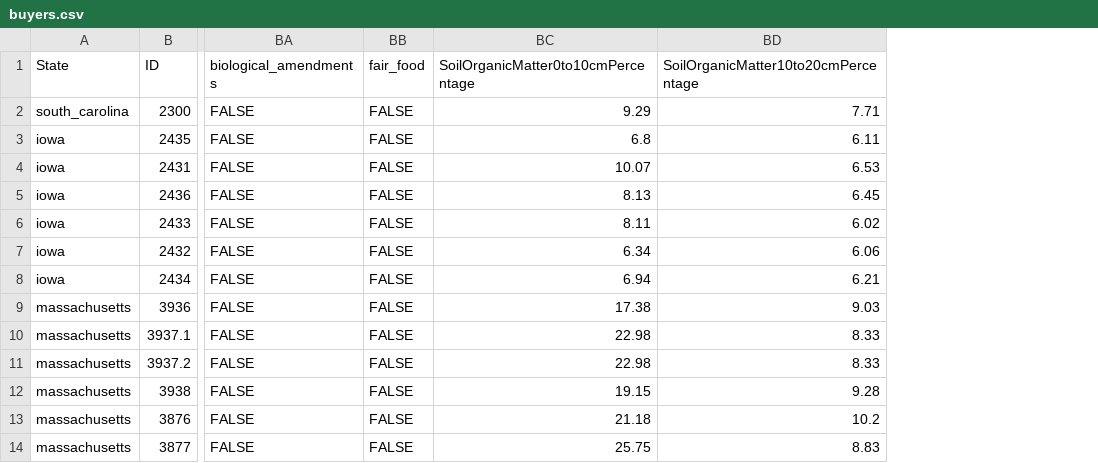
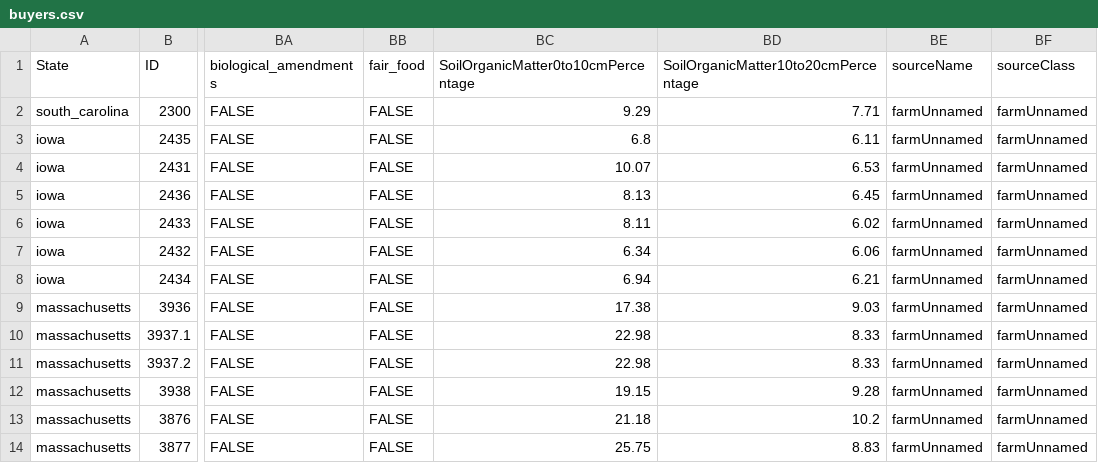
Before and after one commit to OctavioElMagnifico/surveyDashboard, a CSV file: output/buyers.csv, drawn as a sheet; only a part is shown, gaps mark what is left out; the diff names each change by its address in the sheet, - before the commit and + after, or states it on an @@ line.

```diff
--- a/output/buyers.csv
+++ b/output/buyers.csv
+column BE (sourceName), rows 2-14: all farmUnnamed
+column BF (sourceClass), rows 2-14: all farmUnnamed
```
Also changed, not shown: 4 other files.
